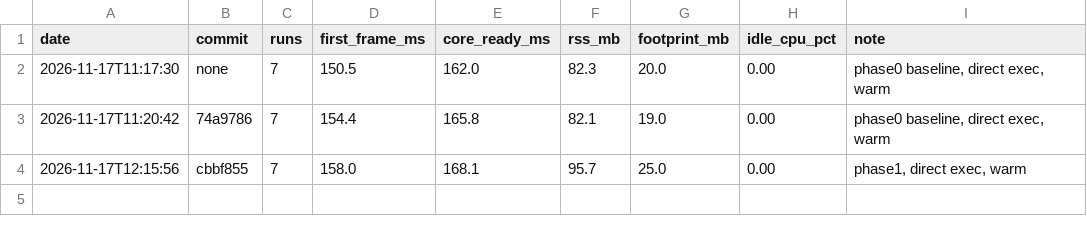
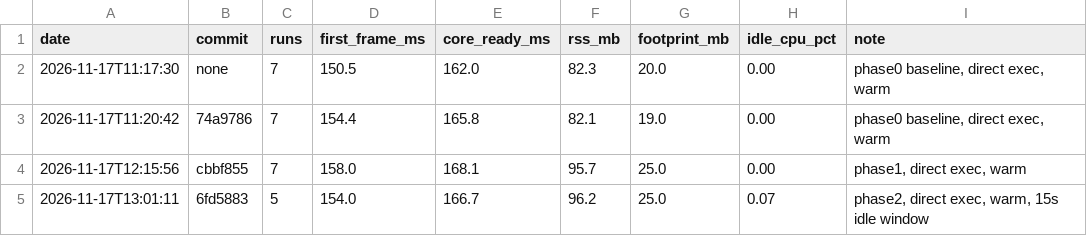
Before and after one commit to f0rknturkoglu/cinma, a CSV file: tools/measurements.csv, drawn as a sheet; the diff names each change by its address in the sheet, - before the commit and + after, or states it on an @@ line.

```diff
--- a/tools/measurements.csv
+++ b/tools/measurements.csv
+row 5: 2026-11-17T13:01:11 | 6fd5883 | 5 | 154.0 | 166.7 | 96.2 | 25.0 | 0.07 | phase2, direct exec, warm, 15s idle window
```
Also changed, not shown: 15 other files.
